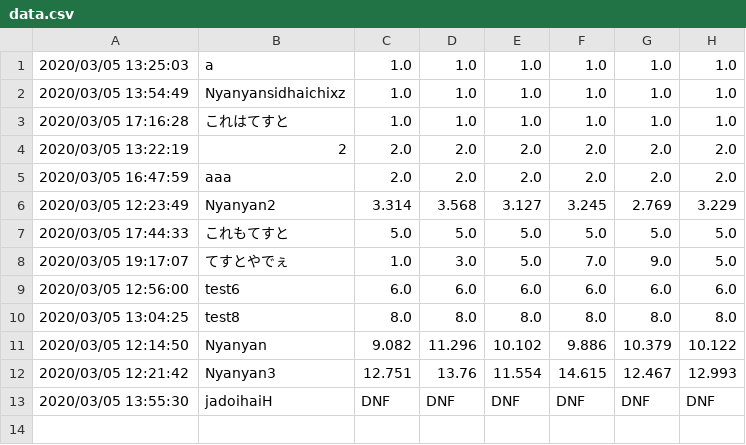
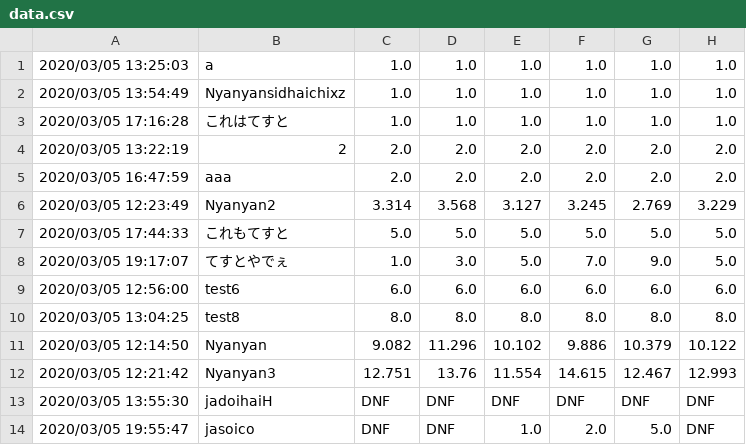
Before and after one commit to Nyanyan/nyancontest, a CSV file: clock/data.csv, drawn as a sheet; the diff names each change by its address in the sheet, - before the commit and + after, or states it on an @@ line.

Commit message:
upodated data

```diff
--- a/clock/data.csv
+++ b/clock/data.csv
+row 14: 2020/03/05 19:55:47 | jasoico | DNF | DNF | 1.0 | 2.0 | 5.0 | DNF
```
